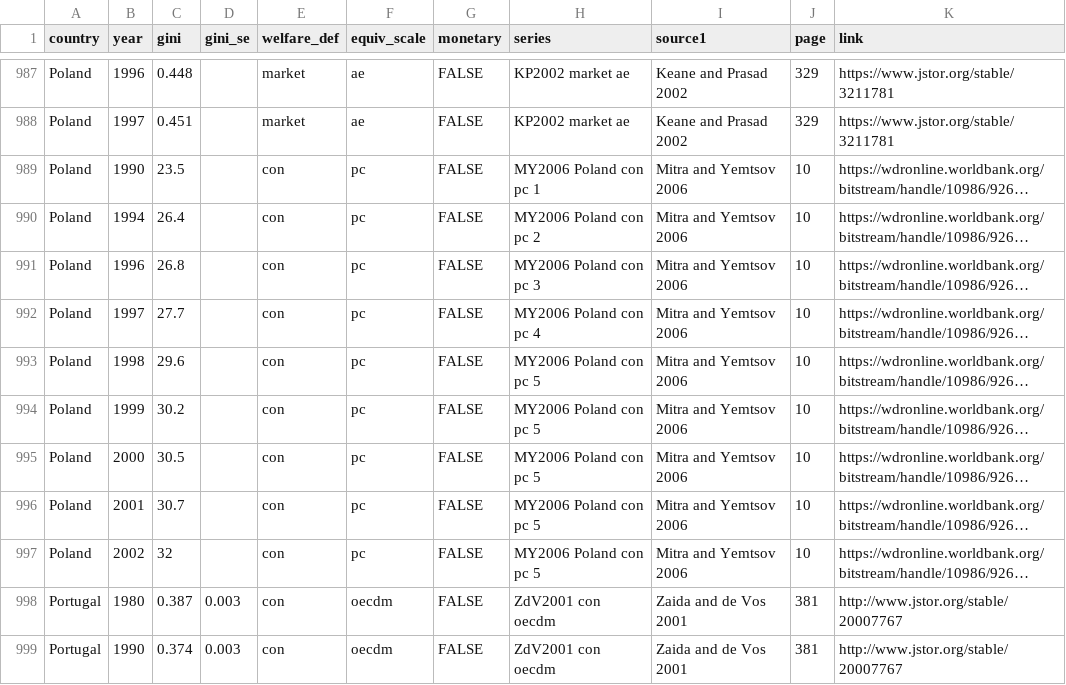
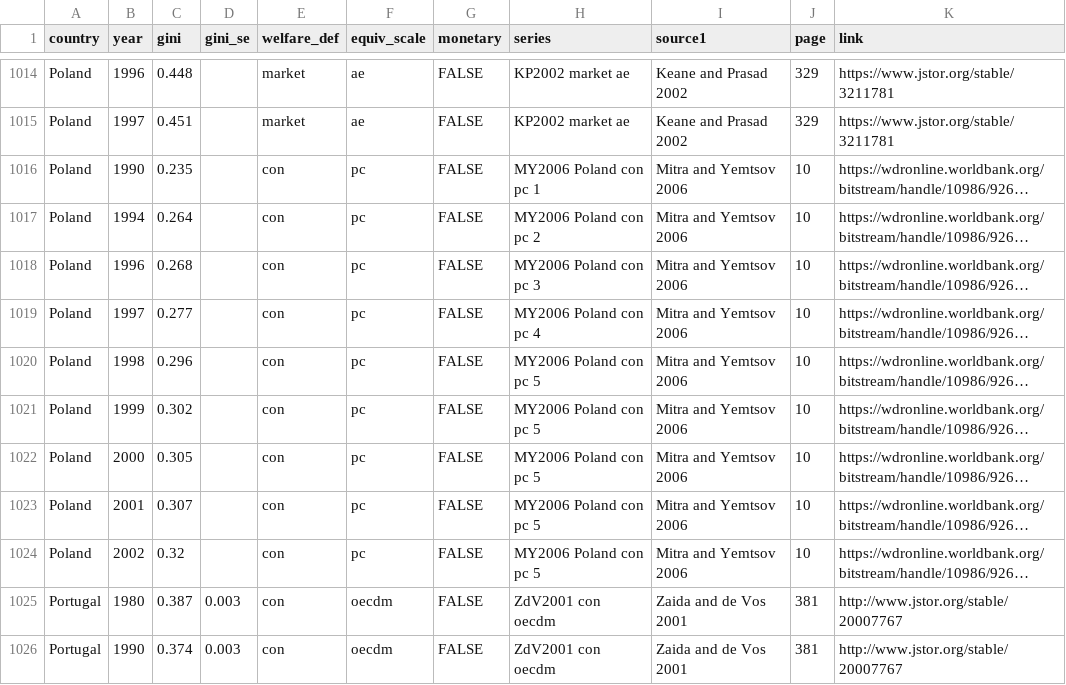
Before and after one commit to fsolt/swiid, a CSV file: data-raw/article_data/fs_added_data.csv, drawn as a sheet; only a part is shown, gaps mark what is left out; long unchanged cells end in …; addresses are those after the commit; the diff covers the shown part only; the diff names each change by its address in the sheet, - before the commit and + after, or states it on an @@ line.

```diff
--- a/data-raw/article_data/fs_added_data.csv
+++ b/data-raw/article_data/fs_added_data.csv
-C1016 (gini): 23.5
+C1016 (gini): 0.235
-C1017 (gini): 26.4
+C1017 (gini): 0.264
-C1018 (gini): 26.8
+C1018 (gini): 0.268
-C1019 (gini): 27.7
+C1019 (gini): 0.277
-C1020 (gini): 29.6
+C1020 (gini): 0.296
-C1021 (gini): 30.2
+C1021 (gini): 0.302
-C1022 (gini): 30.5
+C1022 (gini): 0.305
-C1023 (gini): 30.7
+C1023 (gini): 0.307
-C1024 (gini): 32
+C1024 (gini): 0.32
```
Also changed, not shown: 2 added rows, 26 moved rows and 125 edited cells elsewhere in this file.
